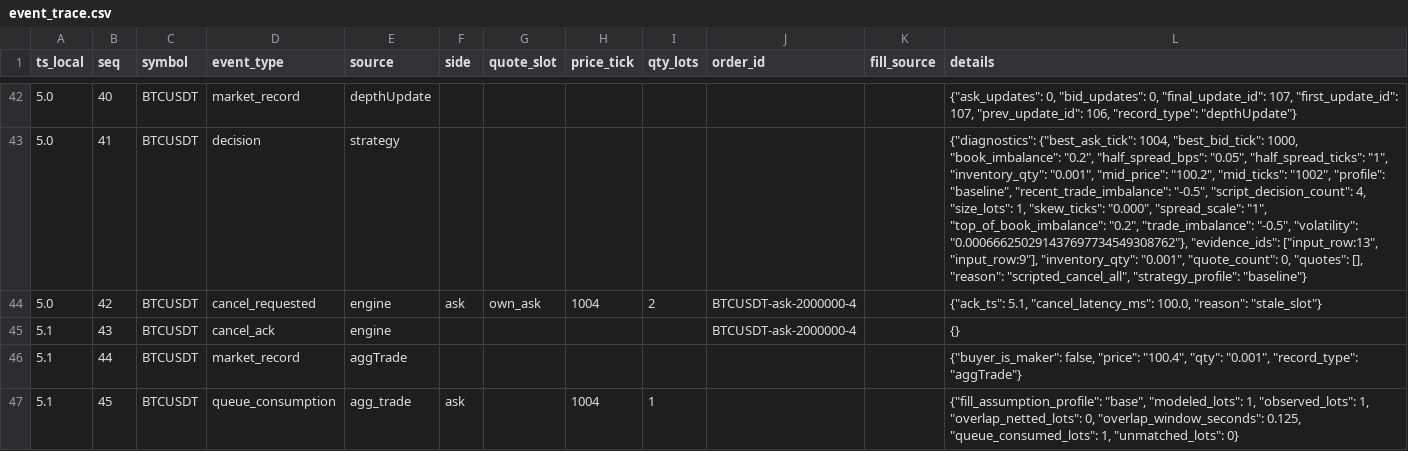
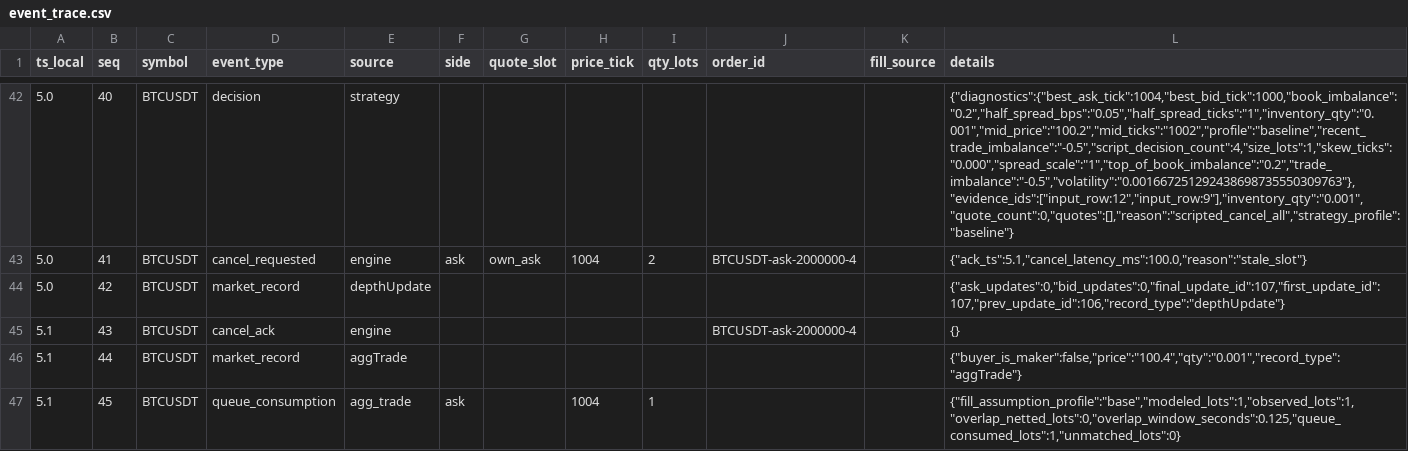
Before and after one commit to gobrienHFT/lob_sim, a CSV file: docs/sample_outputs/futures_stress_case/event_trace.csv, drawn as a sheet; only a part is shown, gaps mark what is left out; the diff covers the shown part only; the diff names each change by its address in the sheet, - before the commit and + after, or states it on an @@ line.

Commit message:
docs(evidence): refresh streaming export proofs

```diff
--- a/docs/sample_outputs/futures_stress_case/event_trace.csv
+++ b/docs/sample_outputs/futures_stress_case/event_trace.csv
-D42 (event_type): market_record
+D42 (event_type): decision
-E42 (source): depthUpdate
+E42 (source): strategy
-L42 (details): {"ask_updates": 0, "bid_updates": 0, "final_update_id": 107, "first_update_id": 107, "prev_update_id": 106, "record_type": "depthUpdate"}
+L42 (details): {"diagnostics":{"best_ask_tick":1004,"best_bid_tick":1000,"book_imbalance":"0.2","half_spread_bps":"0.05","half_spread_ticks":"1","inventory_qty":"0.001","mid_price":"100.2","mid_ticks":"1002","profile":"baseline","recent_trade_imbalance":"-0.5","script_decision_count":4,"size_lots":1,"skew_ticks":"0.000","spread_scale":"1","top_of_book_imbalance":"0.2","trade_imbalance":"-0.5","volatility":"0.001667251292438698735550309763"},"evidence_ids":["input_row:12","input_row:9"],"inventory_qty":"0.001","quote_count":0,"quotes":[],"reason":"scripted_cancel_all","strategy_profile":"baseline"}
-D43 (event_type): decision
+D43 (event_type): cancel_requested
-E43 (source): strategy
+E43 (source): engine
-F43 (side): (empty)
+F43 (side): ask
-G43 (quote_slot): (empty)
+G43 (quote_slot): own_ask
-H43 (price_tick): (empty)
+H43 (price_tick): 1004
-I43 (qty_lots): (empty)
+I43 (qty_lots): 2
-J43 (order_id): (empty)
+J43 (order_id): BTCUSDT-ask-2000000-4
-L43 (details): {"diagnostics": {"best_ask_tick": 1004, "best_bid_tick": 1000, "book_imbalance": "0.2", "half_spread_bps": "0.05", "half_spread_ticks": "1", "inventory_qty": "0.001", "mid_price": "100.2", "mid_ticks": "1002", "profile": "baseline", "recent_trade_imbalance": "-0.5", "script_decision_count": 4, "size_lots": 1, "skew_ticks": "0.000", "spread_scale": "1", "top_of_book_imbalance": "0.2", "trade_imbalance": "-0.5", "volatility": "0.000666250291437697734549308762"}, "evidence_ids": ["input_row:13", "input_row:9"], "inventory_qty": "0.001", "quote_count": 0, "quotes": [], "reason": "scripted_cancel_all", "strategy_profile": "baseline"}
+L43 (details): {"ack_ts":5.1,"cancel_latency_ms":100.0,"reason":"stale_slot"}
-D44 (event_type): cancel_requested
+D44 (event_type): market_record
-E44 (source): engine
+E44 (source): depthUpdate
-F44 (side): ask
+F44 (side): (empty)
-G44 (quote_slot): own_ask
+G44 (quote_slot): (empty)
-H44 (price_tick): 1004
+H44 (price_tick): (empty)
-I44 (qty_lots): 2
+I44 (qty_lots): (empty)
-J44 (order_id): BTCUSDT-ask-2000000-4
+J44 (order_id): (empty)
-L44 (details): {"ack_ts": 5.1, "cancel_latency_ms": 100.0, "reason": "stale_slot"}
+L44 (details): {"ask_updates":0,"bid_updates":0,"final_update_id":107,"first_update_id":107,"prev_update_id":106,"record_type":"depthUpdate"}
-L46 (details): {"buyer_is_maker": false, "price": "100.4", "qty": "0.001", "record_type": "aggTrade"}
+L46 (details): {"buyer_is_maker":false,"price":"100.4","qty":"0.001","record_type":"aggTrade"}
-L47 (details): {"fill_assumption_profile": "base", "modeled_lots": 1, "observed_lots": 1, "overlap_netted_lots": 0, "overlap_window_seconds": 0.125, "queue_consumed_lots": 1, "unmatched_lots": 0}
+L47 (details): {"fill_assumption_profile":"base","modeled_lots":1,"observed_lots":1,"overlap_netted_lots":0,"overlap_window_seconds":0.125,"queue_consumed_lots":1,"unmatched_lots":0}
```
Also changed, not shown: 98 edited cells elsewhere in this file, docs/sample_outputs/futures_recorded_clip_case/summary.csv, docs/sample_outputs/futures_replay_walkthrough/event_trace.csv, 15 other files.
